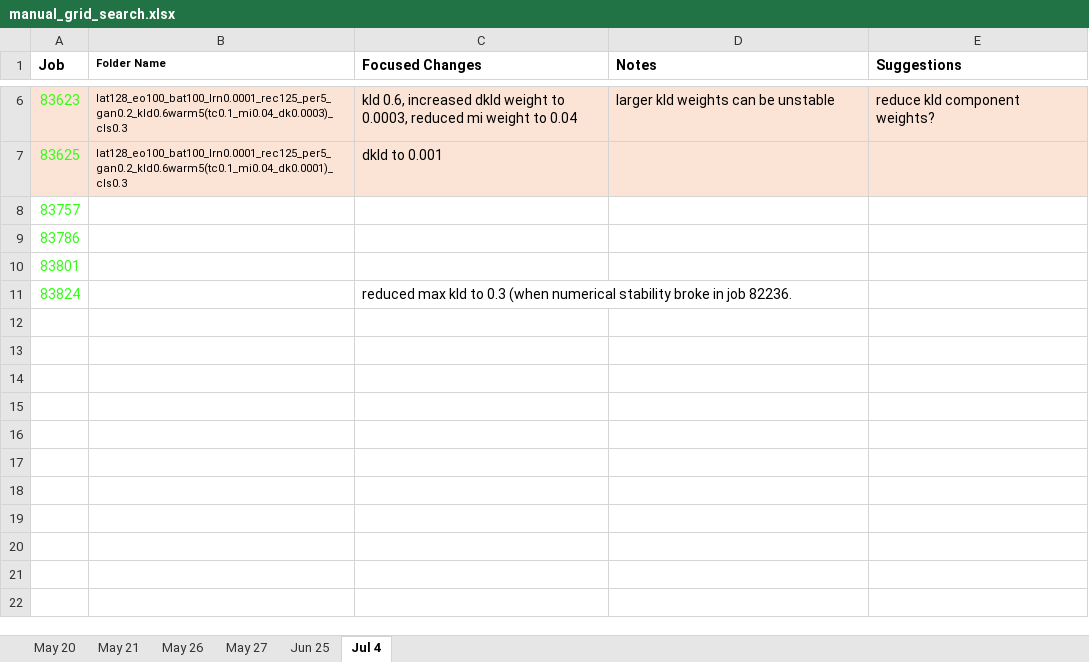
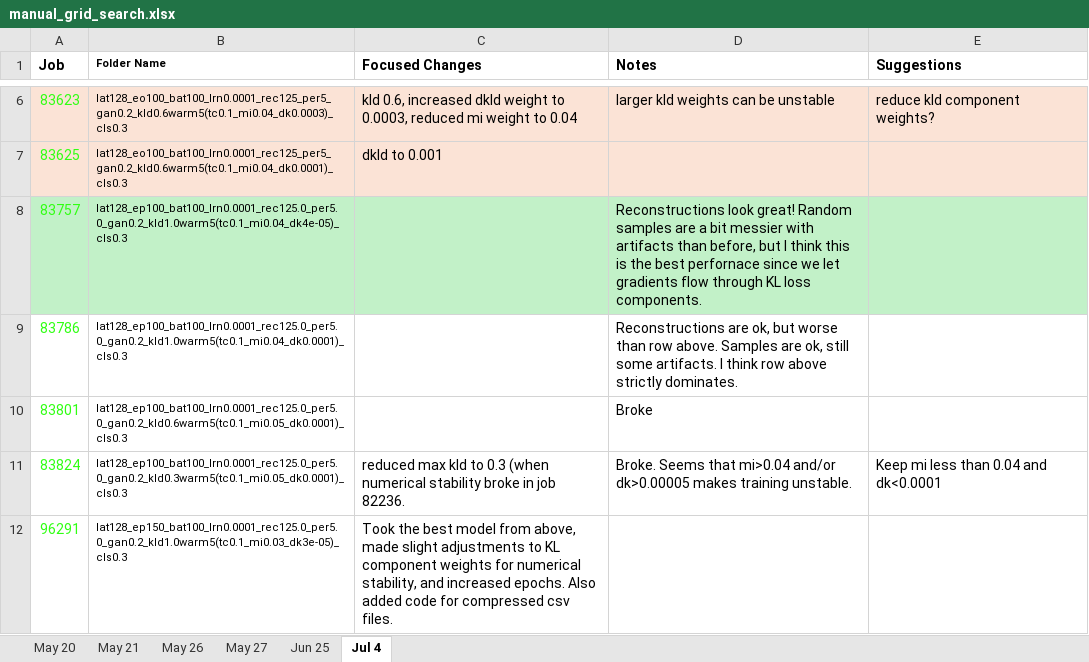
Before and after one commit to BrendenEum/motorVAE, an Excel workbook: manual_grid_search.xlsx, sheet Jul 4, drawn as a sheet; only a part is shown, gaps mark what is left out; values as stored, in another font and other column widths than the file's, no borders; the diff names each change by its address in the sheet, - before the commit and + after, or states it on an @@ line.

Commit message:
lower epochs

```diff
--- a/manual_grid_search.xlsx (sheet Jul 4)
+++ b/manual_grid_search.xlsx (sheet Jul 4)
-A8:E8 fill: none
+A8:E8 fill: #C2F1C8
-B8 (Folder Name): (empty)
+B8 (Folder Name): lat128_ep100_bat100_lrn0.0001_rec125.0_per5.0_gan0.2_kld1.0warm5(tc0.1_mi0.04_dk4e-05)_cls0.3
-D8 (Notes): (empty)
+D8 (Notes): Reconstructions look great! Random samples are a bit messier with artifacts than before, but I think this is the best perfornace since we let gradients flow through KL loss components.
-B9 (Folder Name): (empty)
+B9 (Folder Name): lat128_ep100_bat100_lrn0.0001_rec125.0_per5.0_gan0.2_kld1.0warm5(tc0.1_mi0.04_dk0.0001)_cls0.3
-D9 (Notes): (empty)
+D9 (Notes): Reconstructions are ok, but worse than row above. Samples are ok, still some artifacts. I think row above strictly dominates.
-B10 (Folder Name): (empty)
+B10 (Folder Name): lat128_ep100_bat100_lrn0.0001_rec125.0_per5.0_gan0.2_kld0.6warm5(tc0.1_mi0.05_dk0.0001)_cls0.3
-D10 (Notes): (empty)
+D10 (Notes): Broke
-B11 (Folder Name): (empty)
+B11 (Folder Name): lat128_ep100_bat100_lrn0.0001_rec125.0_per5.0_gan0.2_kld0.3warm5(tc0.1_mi0.05_dk0.0001)_cls0.3
-D11 (Notes): (empty)
+D11 (Notes): Broke. Seems that mi>0.04 and/or dk>0.00005 makes training unstable.
-E11 (Suggestions): (empty)
+E11 (Suggestions): Keep mi less than 0.04 and dk<0.0001
+row 12: 96291 | lat128_ep150_bat100_lrn0.0001_rec125.0_per5.0_gan0.2_kld1.0warm5(tc0.1_mi0.03_dk3e-05)_cls0.3 | Took the best model from above, made slight adjustments to KL component weights for numerical stability, and increased epochs. Also added code for compressed csv files.
```
Also changed, not shown: 3 other files.
